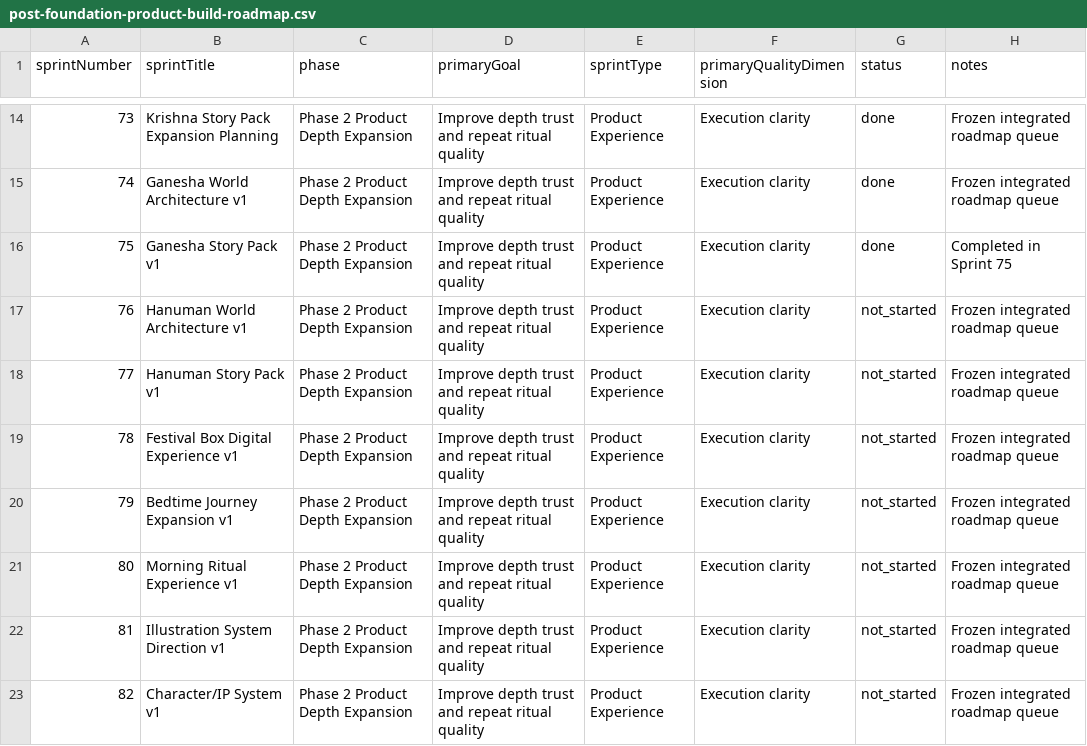
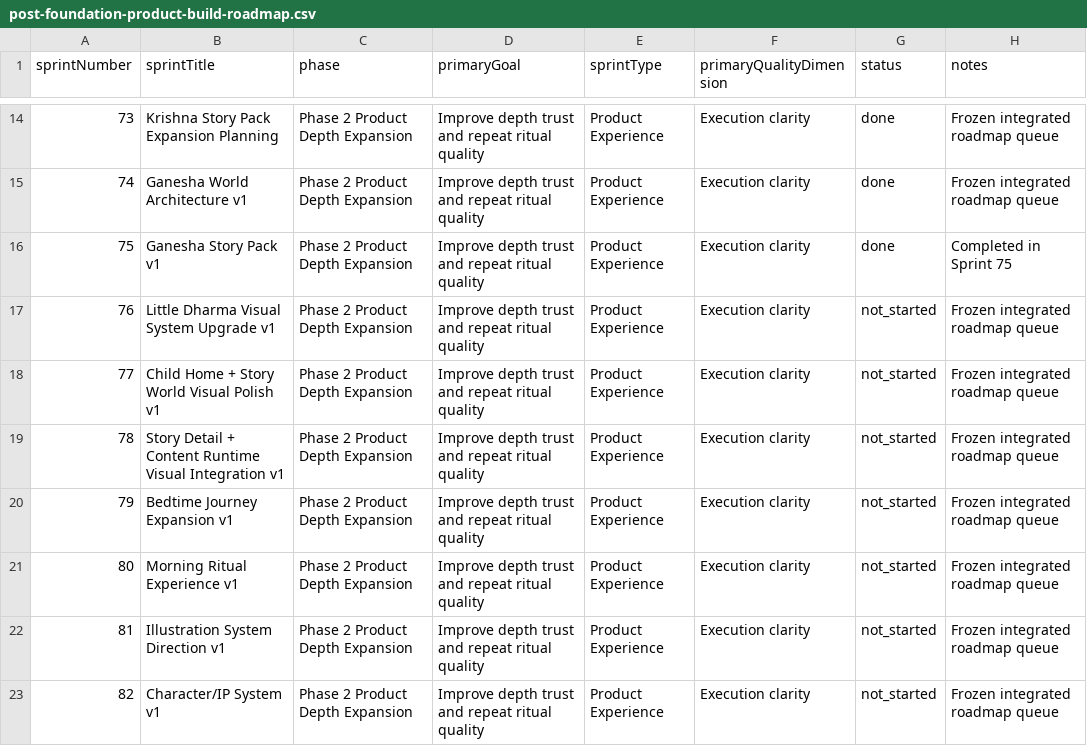
Before and after one commit to Y8SpaceOS/little-dharma-app, a CSV file: docs/content/post-foundation-product-build-roadmap.csv, drawn as a sheet; only a part is shown, gaps mark what is left out.

Commit message:
Sprint 75 follow-up: add Ganesha Story World UI integration

```diff
--- a/docs/content/post-foundation-product-build-roadmap.csv
+++ b/docs/content/post-foundation-product-build-roadmap.csv
@@ -16,5 +16,5 @@ sprintNumber,sprintTitle,phase,primaryGoal,sprintType,primaryQualityDimension,st
 75,Ganesha Story Pack v1,Phase 2 Product Depth Expansion,Improve depth trust and repeat ritual quality,Product Experience,Execution clarity,done,Completed in Sprint 75
-76,Hanuman World Architecture v1,Phase 2 Product Depth Expansion,Improve depth trust and repeat ritual quality,Product Experience,Execution clarity,not_started,Frozen integrated roadmap queue
-77,Hanuman Story Pack v1,Phase 2 Product Depth Expansion,Improve depth trust and repeat ritual quality,Product Experience,Execution clarity,not_started,Frozen integrated roadmap queue
-78,Festival Box Digital Experience v1,Phase 2 Product Depth Expansion,Improve depth trust and repeat ritual quality,Product Experience,Execution clarity,not_started,Frozen integrated roadmap queue
+76,Little Dharma Visual System Upgrade v1,Phase 2 Product Depth Expansion,Improve depth trust and repeat ritual quality,Product Experience,Execution clarity,not_started,Frozen integrated roadmap queue
+77,Child Home + Story World Visual Polish v1,Phase 2 Product Depth Expansion,Improve depth trust and repeat ritual quality,Product Experience,Execution clarity,not_started,Frozen integrated roadmap queue
+78,Story Detail + Content Runtime Visual Integration v1,Phase 2 Product Depth Expansion,Improve depth trust and repeat ritual quality,Product Experience,Execution clarity,not_started,Frozen integrated roadmap queue
 79,Bedtime Journey Expansion v1,Phase 2 Product Depth Expansion,Improve depth trust and repeat ritual quality,Product Experience,Execution clarity,not_started,Frozen integrated roadmap queue
```
Also changed, not shown: 5 other files.
